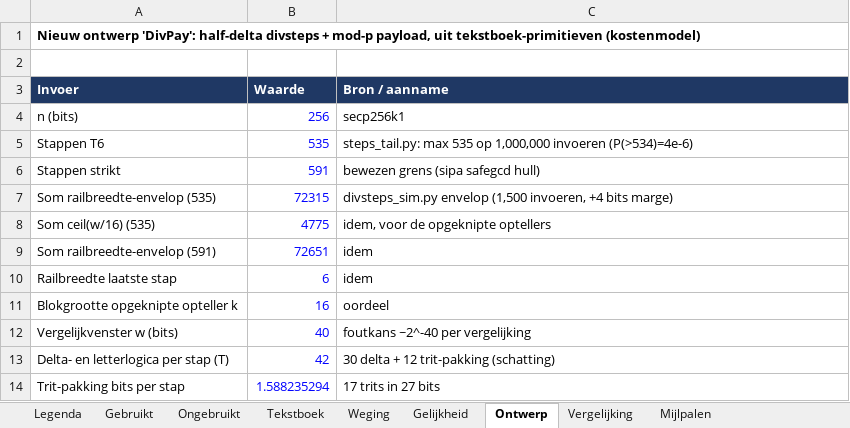
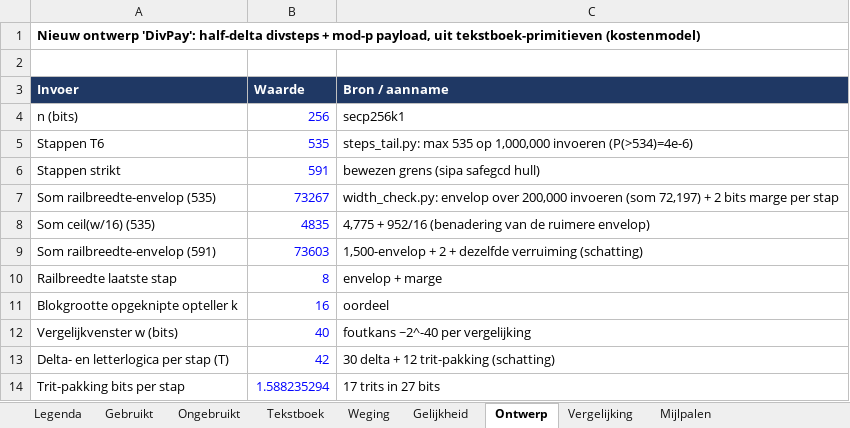
Before and after one commit to febuz/ecdsafail-sweetspot, an Excel workbook: docs/technieken_analyse.xlsx, sheet Ontwerp, drawn as a sheet; only a part is shown; values as stored, in another font and other column widths than the file's, no borders; the diff covers the shown part only; the diff names each change by its address in the sheet, - before the commit and + after, or states it on an @@ line.

```diff
--- a/docs/technieken_analyse.xlsx (sheet Ontwerp)
+++ b/docs/technieken_analyse.xlsx (sheet Ontwerp)
-B7 (Waarde): 72315
+B7 (Waarde): 73267
-C7 (Bron / aanname): divsteps_sim.py envelop (1,500 invoeren, +4 bits marge)
+C7 (Bron / aanname): width_check.py: envelop over 200,000 invoeren (som 72,197) + 2 bits marge per stap
-B8 (Waarde): 4775
+B8 (Waarde): 4835
-C8 (Bron / aanname): idem, voor de opgeknipte optellers
+C8 (Bron / aanname): 4,775 + 952/16 (benadering van de ruimere envelop)
-B9 (Waarde): 72651
+B9 (Waarde): 73603
-C9 (Bron / aanname): idem
+C9 (Bron / aanname): 1,500-envelop + 2 + dezelfde verruiming (schatting)
-B10 (Waarde): 6
+B10 (Waarde): 8
-C10 (Bron / aanname): idem
+C10 (Bron / aanname): envelop + marge
```
Also changed, not shown: 21 edited cells elsewhere in this sheet, sheet Vergelijking, 4 other files.
